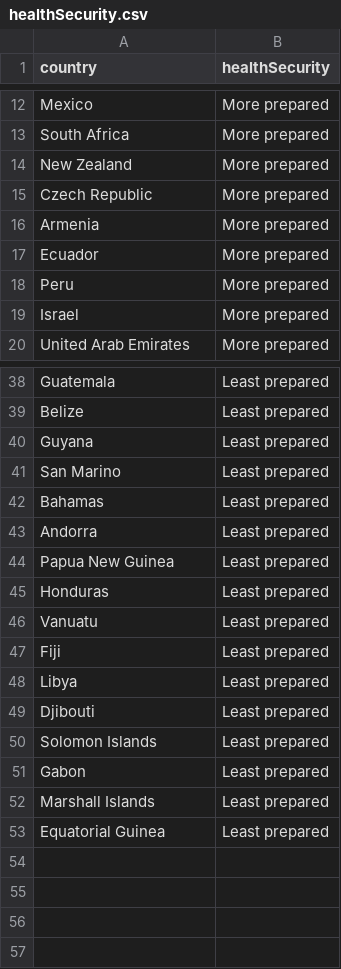
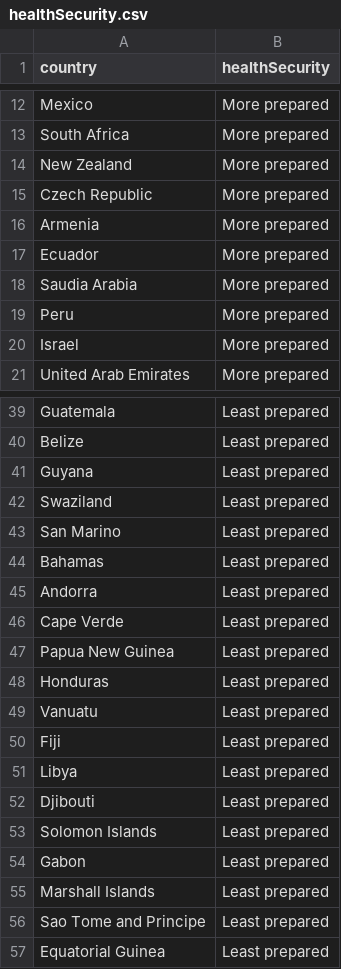
Before and after one commit to lamonre/MVTEC-Stats-Project1, a CSV file: Rscripts/healthSecurity.csv, drawn as a sheet; only a part is shown, gaps mark what is left out.

Commit message:
created extraData file, changed healthSecurity (missing countries)

```diff
--- a/Rscripts/healthSecurity.csv
+++ b/Rscripts/healthSecurity.csv
@@ -17,2 +17,3 @@
 "Ecuador","More prepared"
+"Saudia Arabia","More prepared"
 "Peru","More prepared"
@@ -40,2 +41,3 @@
 "Guyana","Least prepared"
+"Swaziland","Least prepared"
 "San Marino","Least prepared"
@@ -43,2 +45,3 @@
 "Andorra","Least prepared"
+"Cape Verde","Least prepared"
 "Papua New Guinea","Least prepared"
@@ -52,2 +55,3 @@
 "Marshall Islands","Least prepared"
+"Sao Tome and Principe","Least prepared"
 "Equatorial Guinea","Least prepared"
```
Also changed, not shown: rebecca/data_output/healthSecurity.csv, 8 other files.
